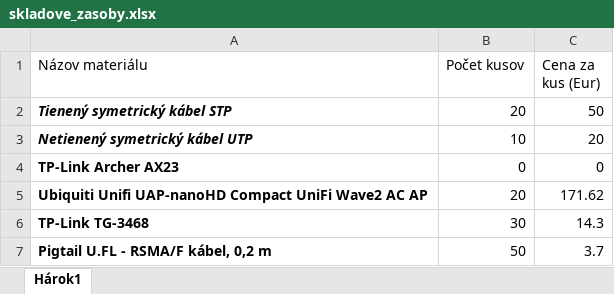
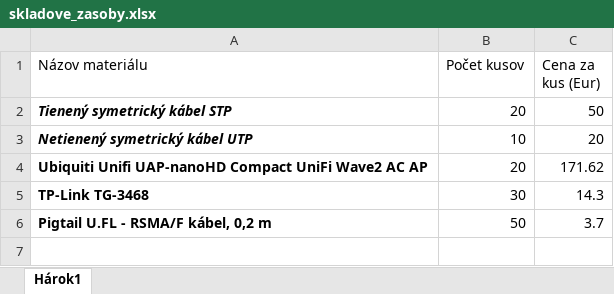
Before and after one commit to WBBR05/STUDENTSKY_PROJEKT, an Excel workbook: sklad/skladove_zasoby.xlsx, sheet Hárok1, drawn as a sheet; values as stored, in another font and other column widths than the file's, no borders; the diff names each change by its address in the sheet, - before the commit and + after, or states it on an @@ line.

Commit message:
Zmazanie 0 riadku

```diff
--- a/sklad/skladove_zasoby.xlsx (sheet Hárok1)
+++ b/sklad/skladove_zasoby.xlsx (sheet Hárok1)
-row 4: TP-Link Archer AX23 | 0 | 0
```
